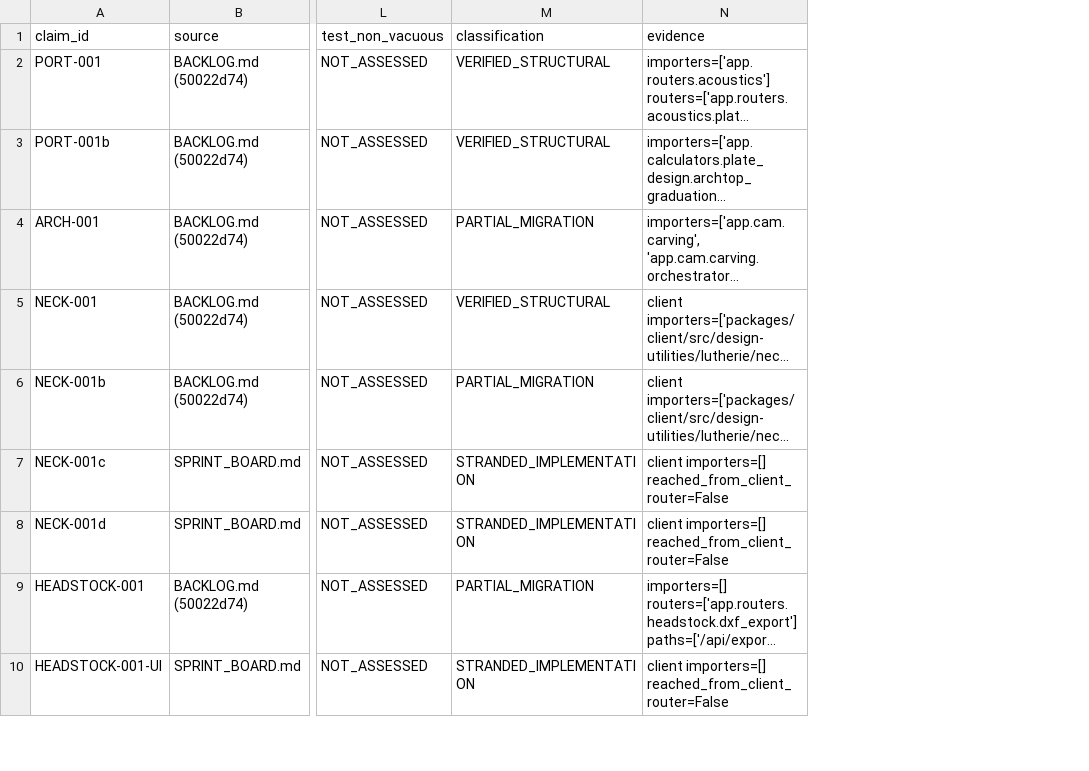
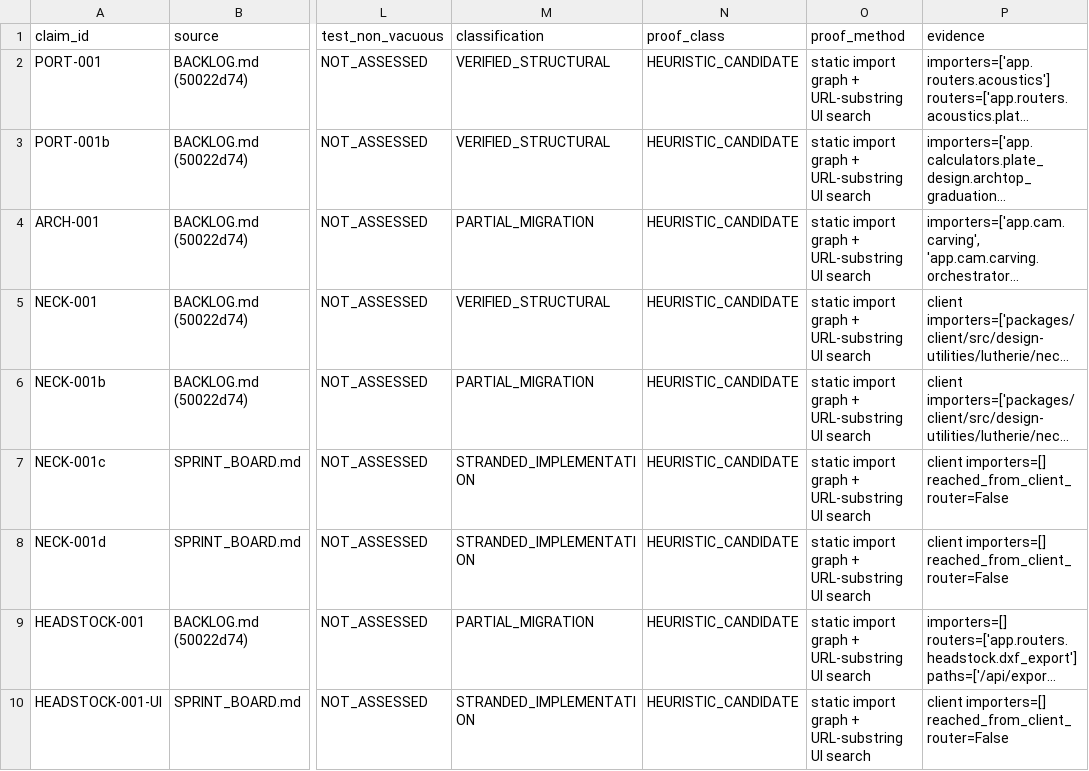
Before and after one commit to HanzoRazer/luthiers-toolbox, a CSV file: docs/investigations/march-2026-consolidation-recovery-census/MARCH_CLAIM_REACHABILITY.csv, drawn as a sheet; only a part is shown, gaps mark what is left out; long unchanged cells end in …; the diff names each change by its address in the sheet, - before the commit and + after, or states it on an @@ line.

```diff
--- a/docs/investigations/march-2026-consolidation-recovery-census/MARCH_CLAIM_REACHABILITY.csv
+++ b/docs/investigations/march-2026-consolidation-recovery-census/MARCH_CLAIM_REACHABILITY.csv
+column N (proof_class), rows 2-10: all HEURISTIC_CANDIDATE
+column O (proof_method), rows 2-10: all static import graph + URL-substring UI search
```
Also changed, not shown: docs/investigations/march-2026-consolidation-recovery-census/PLANNING_RECONCILIATION.csv, 6 other files.
